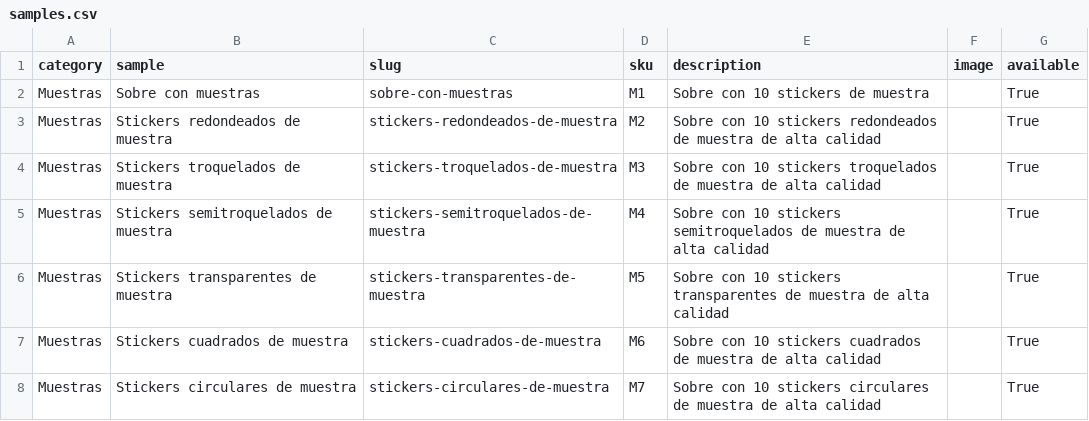
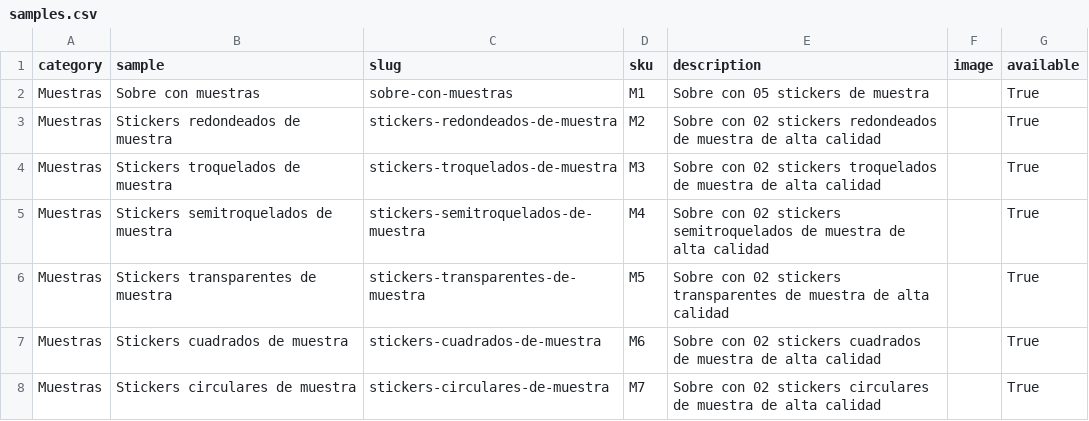
Before and after one commit to OmarGonD/imprenta-gallito, a CSV file: static/data/samples.csv, drawn as a sheet.

```diff
--- a/static/data/samples.csv
+++ b/static/data/samples.csv
@@ -1,8 +1,8 @@
 category,sample,slug,sku,description,image,available
-Muestras,Sobre con muestras,sobre-con-muestras,M1,Sobre con 10 stickers de muestra,,True
-Muestras,Stickers redondeados de muestra,stickers-redondeados-de-muestra,M2,Sobre con 10 stickers redondeados de muestra de alta calidad,,True
-Muestras,Stickers troquelados de muestra,stickers-troquelados-de-muestra,M3,Sobre con 10 stickers troquelados de muestra de alta calidad,,True
-Muestras,Stickers semitroquelados de muestra,stickers-semitroquelados-de-muestra,M4,Sobre con 10 stickers semitroquelados de muestra de alta calidad,,True
-Muestras,Stickers transparentes de muestra,stickers-transparentes-de-muestra,M5,Sobre con 10 stickers transparentes de muestra de alta calidad,,True
-Muestras,Stickers cuadrados de muestra,stickers-cuadrados-de-muestra,M6,Sobre con 10 stickers cuadrados de muestra de alta calidad,,True
-Muestras,Stickers circulares de muestra,stickers-circulares-de-muestra,M7,Sobre con 10 stickers circulares de muestra de alta calidad,,True
+Muestras,Sobre con muestras,sobre-con-muestras,M1,Sobre con 05 stickers de muestra,,True
+Muestras,Stickers redondeados de muestra,stickers-redondeados-de-muestra,M2,Sobre con 02 stickers redondeados de muestra de alta calidad,,True
+Muestras,Stickers troquelados de muestra,stickers-troquelados-de-muestra,M3,Sobre con 02 stickers troquelados de muestra de alta calidad,,True
+Muestras,Stickers semitroquelados de muestra,stickers-semitroquelados-de-muestra,M4,Sobre con 02 stickers semitroquelados de muestra de alta calidad,,True
+Muestras,Stickers transparentes de muestra,stickers-transparentes-de-muestra,M5,Sobre con 02 stickers transparentes de muestra de alta calidad,,True
+Muestras,Stickers cuadrados de muestra,stickers-cuadrados-de-muestra,M6,Sobre con 02 stickers cuadrados de muestra de alta calidad,,True
+Muestras,Stickers circulares de muestra,stickers-circulares-de-muestra,M7,Sobre con 02 stickers circulares de muestra de alta calidad,,True
```
Also changed, not shown: 5 other files.
